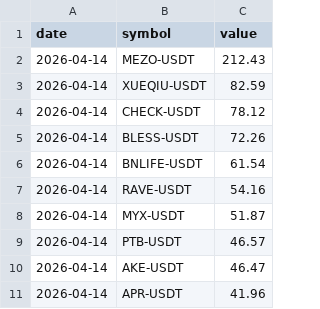
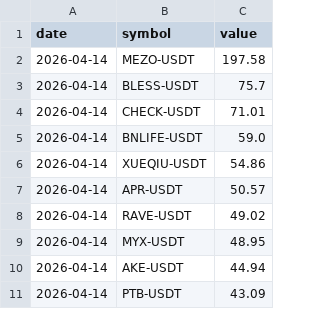
Before and after one commit to Ledrec/Bot, a CSV file: bingx_top_10_futures_changes.csv, drawn as a sheet.

```diff
--- a/bingx_top_10_futures_changes.csv
+++ b/bingx_top_10_futures_changes.csv
@@ -1,11 +1,11 @@
 date,symbol,value
-2026-04-14,MEZO-USDT,212.43
-2026-04-14,XUEQIU-USDT,82.59
-2026-04-14,CHECK-USDT,78.12
-2026-04-14,BLESS-USDT,72.26
-2026-04-14,BNLIFE-USDT,61.54
-2026-04-14,RAVE-USDT,54.16
-2026-04-14,MYX-USDT,51.87
-2026-04-14,PTB-USDT,46.57
-2026-04-14,AKE-USDT,46.47
-2026-04-14,APR-USDT,41.96
+2026-04-14,MEZO-USDT,197.58
+2026-04-14,BLESS-USDT,75.7
+2026-04-14,CHECK-USDT,71.01
+2026-04-14,BNLIFE-USDT,59.0
+2026-04-14,XUEQIU-USDT,54.86
+2026-04-14,APR-USDT,50.57
+2026-04-14,RAVE-USDT,49.02
+2026-04-14,MYX-USDT,48.95
+2026-04-14,AKE-USDT,44.94
+2026-04-14,PTB-USDT,43.09
```
